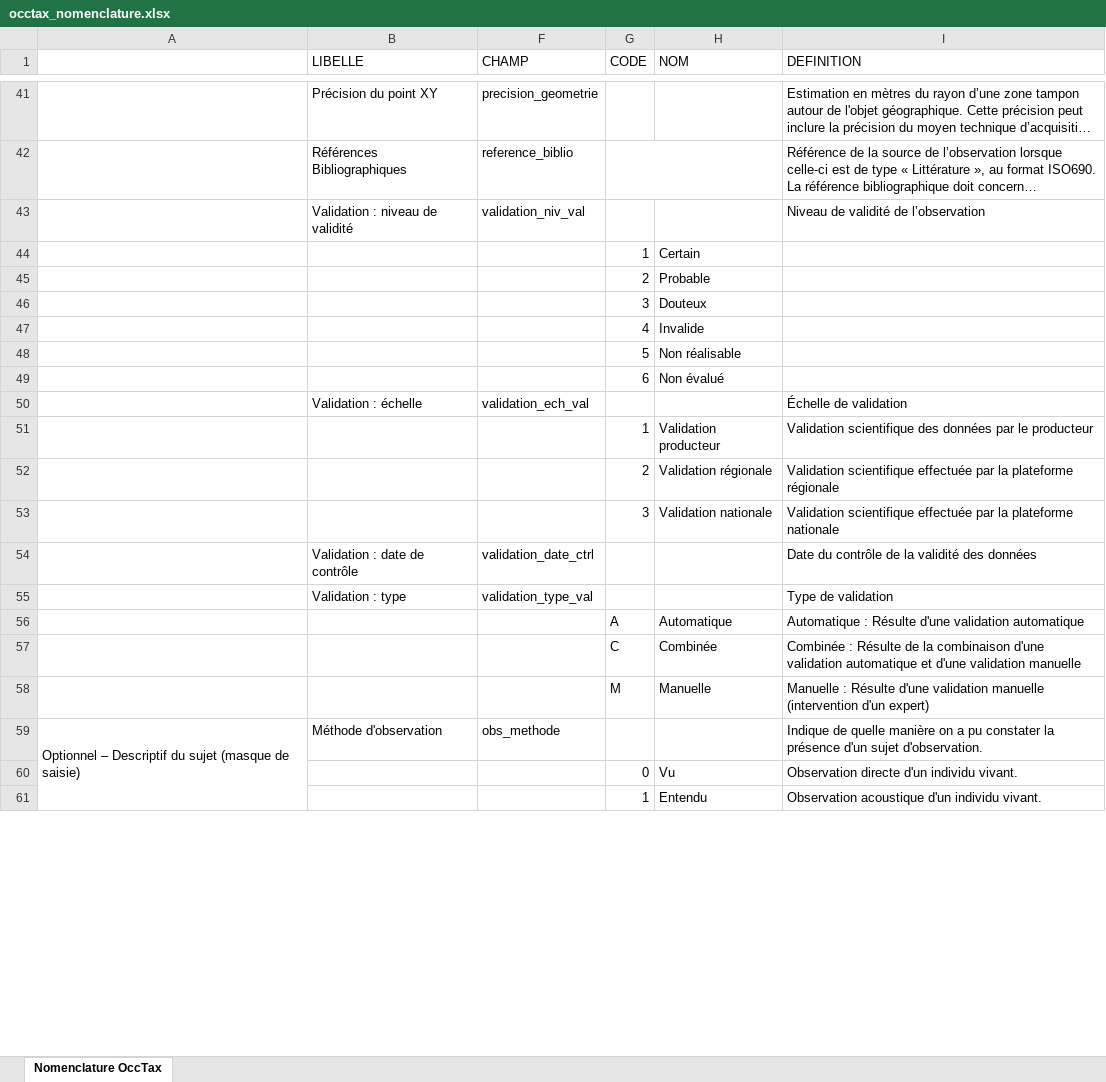
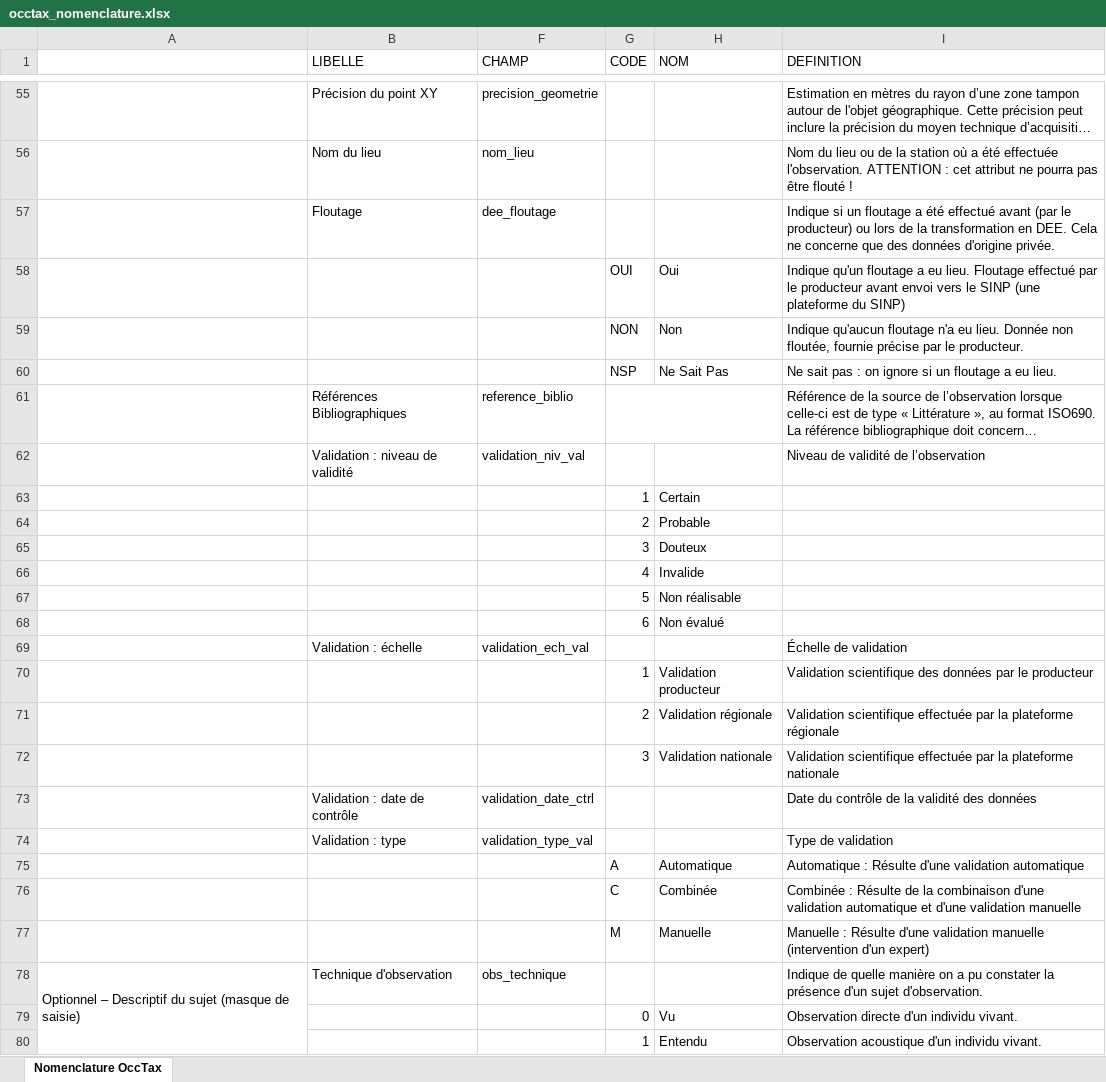
Before and after one commit to 3liz/lizmap-naturaliz-module, an Excel workbook: occtax/install/config/occtax_nomenclature.xlsx, sheet Nomenclature OccTax, drawn as a sheet; only a part is shown, gaps mark what is left out; long unchanged cells end in …; values as stored, in another font and other column widths than the file's, no cell formats; addresses are those after the commit; the diff covers the shown part only; the diff names each change by its address in the sheet, - before the commit and + after, or states it on an @@ line.

```diff
--- a/occtax/install/config/occtax_nomenclature.xlsx (sheet Nomenclature OccTax)
+++ b/occtax/install/config/occtax_nomenclature.xlsx (sheet Nomenclature OccTax)
+row 56:  | Nom du lieu | nom_lieu |  |  | Nom du lieu ou de la station où a été effectuée l'observation. ATTENTION : cet attribut ne pourra pas être flouté !
+row 57:  | Floutage | dee_floutage |  |  | Indique si un floutage a été effectué avant (par le producteur) ou lors de la transformation en DEE. Cela ne concerne que des données d'origine privée.
+row 58:  |  |  | OUI | Oui | Indique qu'un floutage a eu lieu. Floutage effectué par le producteur avant envoi vers le SINP (une plateforme du SINP)
+row 59:  |  |  | NON | Non | Indique qu'aucun floutage n'a eu lieu. Donnée non floutée, fournie précise par le producteur.
+row 60:  |  |  | NSP | Ne Sait Pas | Ne sait pas : on ignore si un floutage a eu lieu.
-B78 (LIBELLE): Méthode d'observation
+B78 (LIBELLE): Technique d'observation
-F78 (CHAMP): obs_methode
+F78 (CHAMP): obs_technique
```
Also changed, not shown: 37 added rows, 3 removed rows, 7 edited cells and merged cells elsewhere in this sheet, cell formats, hidden cells, 51 other files.
